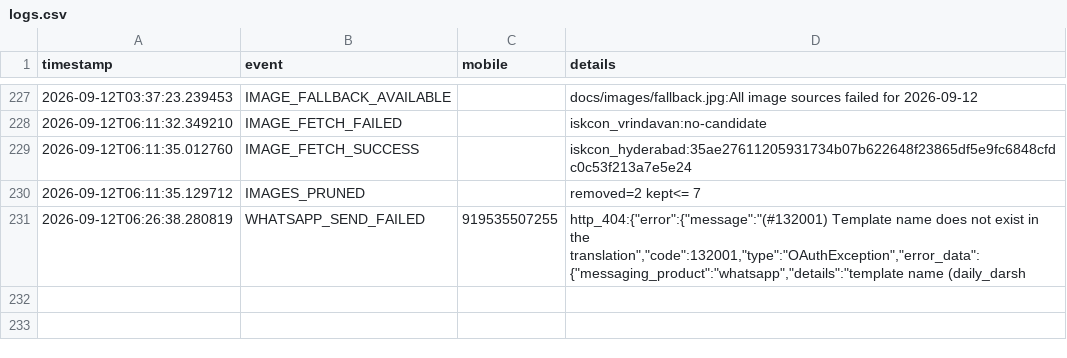
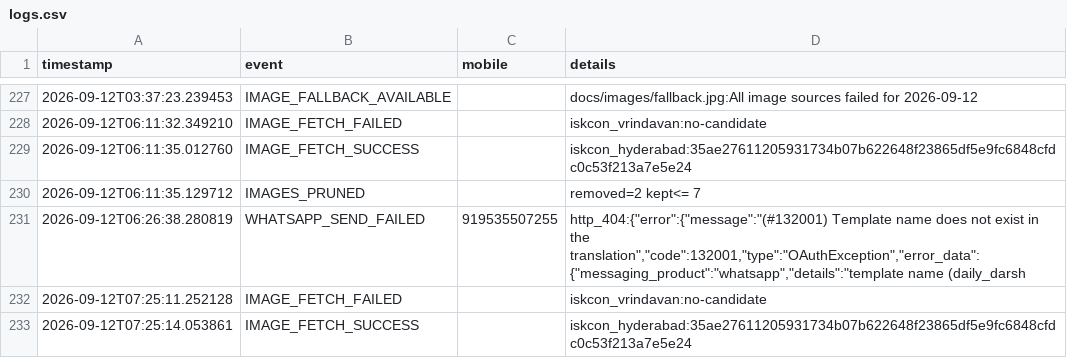
Before and after one commit to mishnit/daily-darshan, a CSV file: csv/logs.csv, drawn as a sheet; only a part is shown, gaps mark what is left out; the diff names each change by its address in the sheet, - before the commit and + after, or states it on an @@ line.

Commit message:
Daily darshan image + pages 2026-09-12

```diff
--- a/csv/logs.csv
+++ b/csv/logs.csv
+row 232: 2026-09-12T07:25:11.252128 | IMAGE_FETCH_FAILED |  | iskcon_vrindavan:no-candidate
+row 233: 2026-09-12T07:25:14.053861 | IMAGE_FETCH_SUCCESS |  | iskcon_hyderabad:35ae27611205931734b07b622648f23865df5e9fc6848cfdc0c53f213a7e5e24
```
Also changed, not shown: 1 other file.
